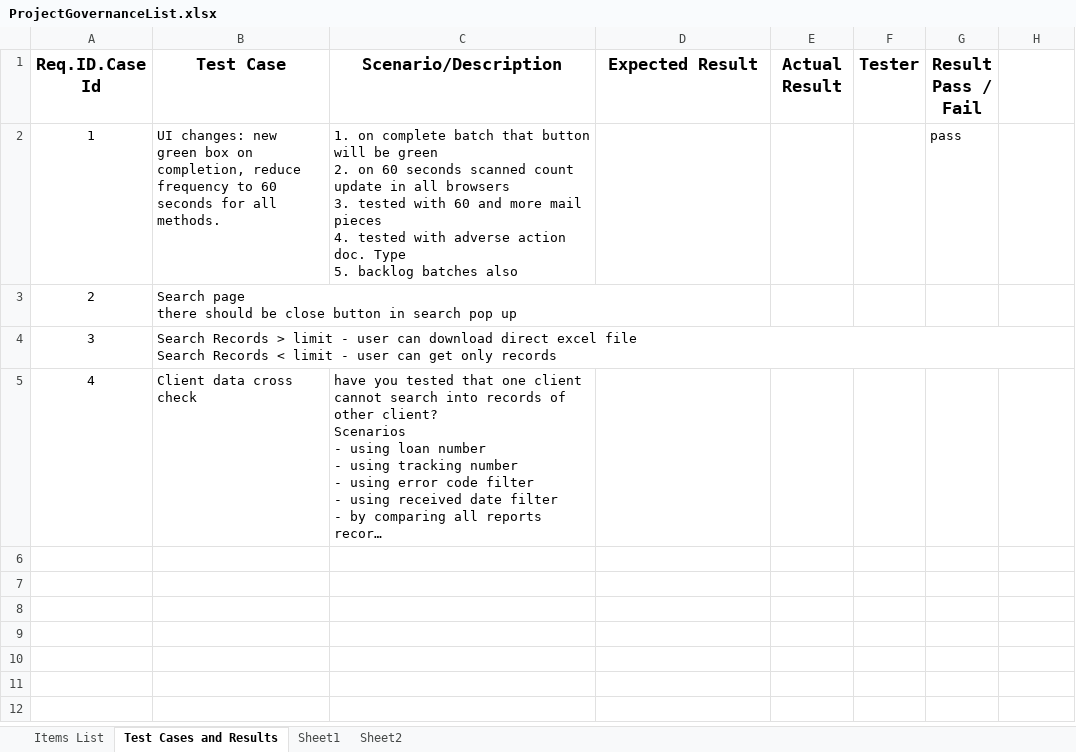
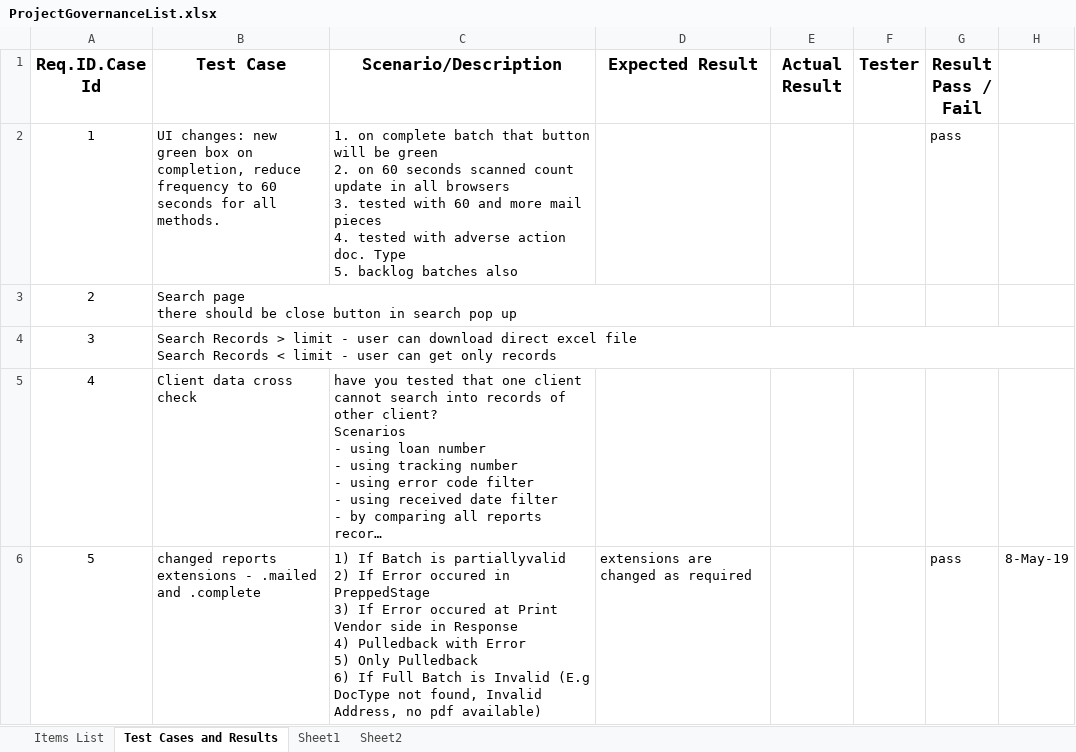
Before and after one commit to kaushikraj302000-glitch/AuthoMail-Cotality, an Excel workbook: docs/ProjectGovernanceList.xlsx, sheet Test Cases and Results, drawn as a sheet; only a part is shown; long unchanged cells end in …; values as stored, in another font and other column widths than the file's, no borders; ↵ is a line break in a cell; the diff covers the shown part only; the diff names each change by its address in the sheet, - before the commit and + after, or states it on an @@ line.

```diff
--- a/docs/ProjectGovernanceList.xlsx (sheet Test Cases and Results)
+++ b/docs/ProjectGovernanceList.xlsx (sheet Test Cases and Results)
+row 6: 5 | changed reports extensions - .mailed and .complete | 1) If Batch is partiallyvalid ↵ 2) If Error occured in PreppedStage ↵ 3) If Error occured at Print Vendor side in Response ↵ 4) Pulledback with Error ↵ 5) Only Pulledback ↵ 6) If Full Batch is Invalid (E.g DocType not found, Invalid Address, no pdf available) | extensions are changed as required |  |  | pass | 8-May-19
```
Also changed, not shown: 1 added row elsewhere in this sheet, sheet Items List.
